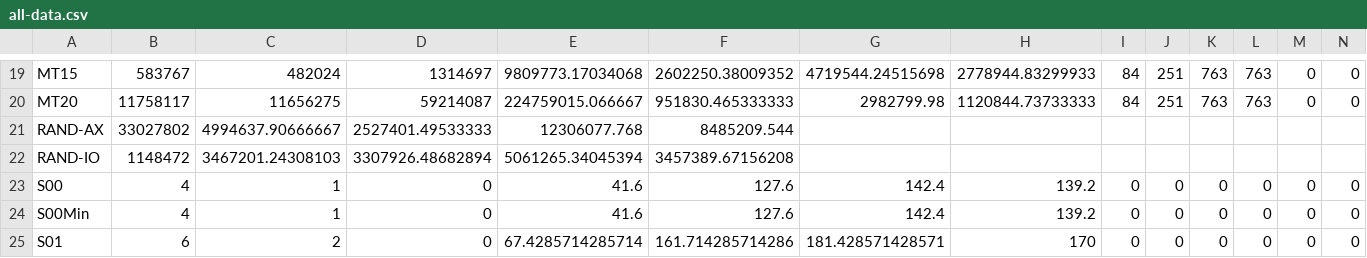
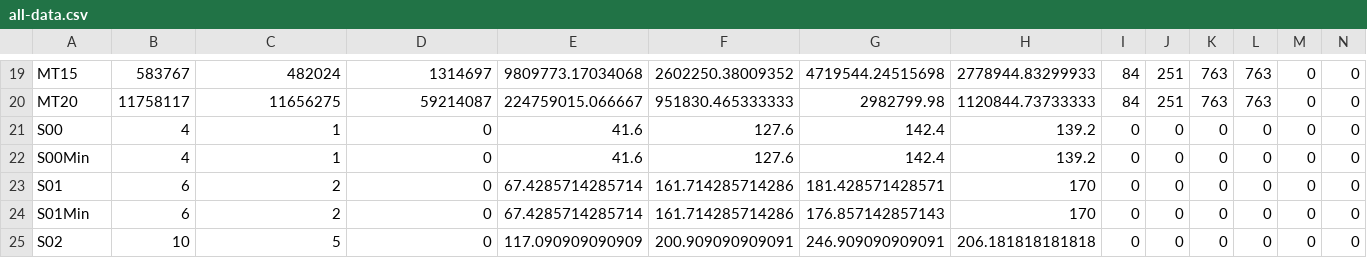
Before and after one commit to msteindorfer/tracr, a CSV file: all-data.csv, drawn as a sheet; only a part is shown, gaps mark what is left out; the shorter side is filled out with more unchanged rows; rows hold the shown columns only; the diff names each change by its address in the sheet, - before the commit and + after, or states it on an @@ line.

Commit message:
Removing obsolete data points.

```diff
--- a/all-data.csv
+++ b/all-data.csv
-row 21: RAND-AX | 33027802 | 4994637.90666667 | 2527401.49533333 | 12306077.768 | 8485209.544
-row 22: RAND-IO | 1148472 | 3467201.24308103 | 3307926.48682894 | 5061265.34045394 | 3457389.67156208
```
